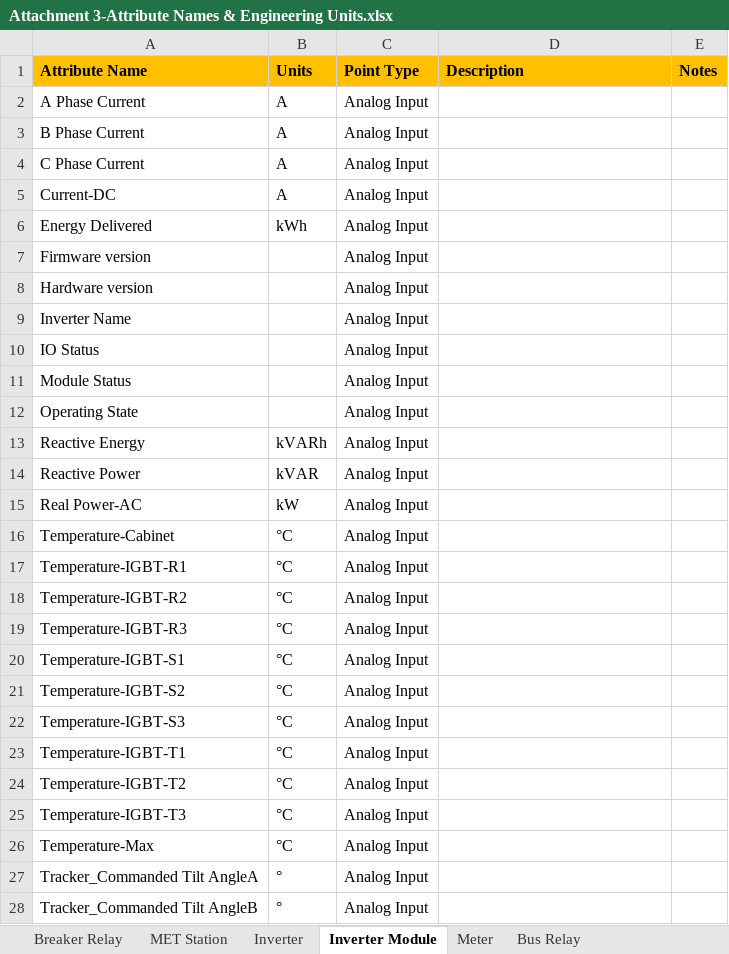
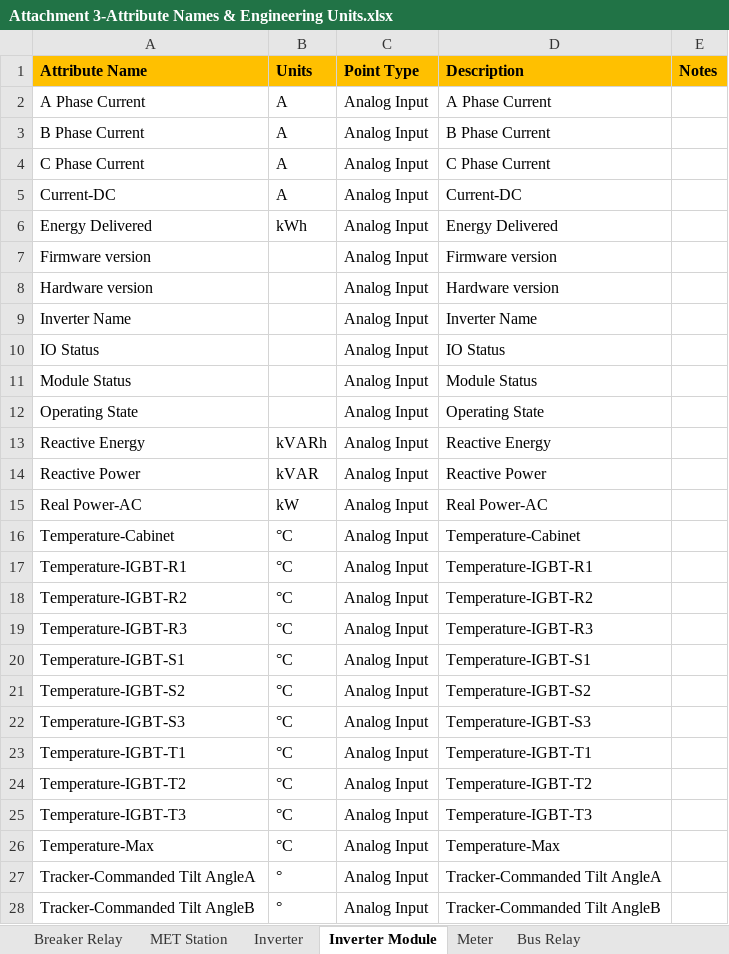
Before and after one commit to mattbogucki/PointsListValidator2, an Excel workbook: Attachment 3-Attribute Names & Engineering Units.xlsx, sheet Inverter Module, drawn as a sheet; only a part is shown; values as stored, in another font and other column widths than the file's, no borders; conditional formats not drawn; the diff covers the shown part only; the diff names each change by its address in the sheet, - before the commit and + after, or states it on an @@ line.

```diff
--- a/Attachment 3-Attribute Names & Engineering Units.xlsx (sheet Inverter Module)
+++ b/Attachment 3-Attribute Names & Engineering Units.xlsx (sheet Inverter Module)
-D2 (Description): (empty)
+D2 (Description): A Phase Current
-D3 (Description): (empty)
+D3 (Description): B Phase Current
-D4 (Description): (empty)
+D4 (Description): C Phase Current
-D5 (Description): (empty)
+D5 (Description): Current-DC
-D6 (Description): (empty)
+D6 (Description): Energy Delivered
-D7 (Description): (empty)
+D7 (Description): Firmware version
-D8 (Description): (empty)
+D8 (Description): Hardware version
-D9 (Description): (empty)
+D9 (Description): Inverter Name
-D10 (Description): (empty)
+D10 (Description): IO Status
-D11 (Description): (empty)
+D11 (Description): Module Status
-D12 (Description): (empty)
+D12 (Description): Operating State
-D13 (Description): (empty)
+D13 (Description): Reactive Energy
-D14 (Description): (empty)
+D14 (Description): Reactive Power
-D15 (Description): (empty)
+D15 (Description): Real Power-AC
-D16 (Description): (empty)
+D16 (Description): Temperature-Cabinet
-D17 (Description): (empty)
+D17 (Description): Temperature-IGBT-R1
-D18 (Description): (empty)
+D18 (Description): Temperature-IGBT-R2
-D19 (Description): (empty)
+D19 (Description): Temperature-IGBT-R3
-D20 (Description): (empty)
+D20 (Description): Temperature-IGBT-S1
-D21 (Description): (empty)
+D21 (Description): Temperature-IGBT-S2
-D22 (Description): (empty)
+D22 (Description): Temperature-IGBT-S3
-D23 (Description): (empty)
+D23 (Description): Temperature-IGBT-T1
-D24 (Description): (empty)
+D24 (Description): Temperature-IGBT-T2
-D25 (Description): (empty)
+D25 (Description): Temperature-IGBT-T3
-D26 (Description): (empty)
+D26 (Description): Temperature-Max
-A27 (Attribute Name): Tracker_Commanded Tilt AngleA
+A27 (Attribute Name): Tracker-Commanded Tilt AngleA
-D27 (Description): (empty)
+D27 (Description): Tracker-Commanded Tilt AngleA
-A28 (Attribute Name): Tracker_Commanded Tilt AngleB
+A28 (Attribute Name): Tracker-Commanded Tilt AngleB
-D28 (Description): (empty)
+D28 (Description): Tracker-Commanded Tilt AngleB
```
Also changed, not shown: 30 edited cells elsewhere in this sheet, sheet Soiling Station, 22 other files.
